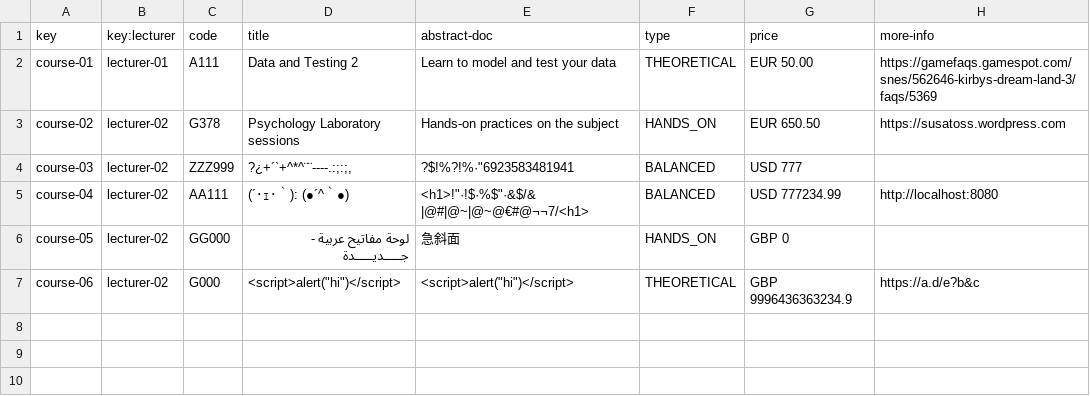
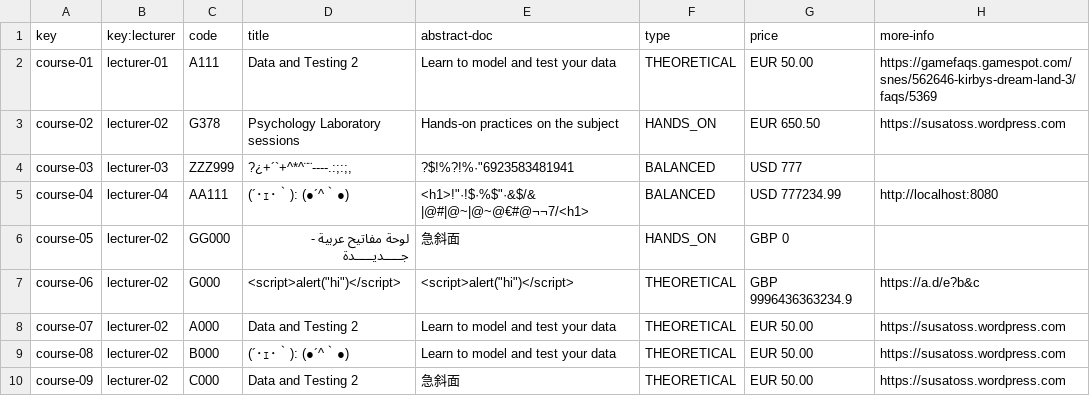
Before and after one commit to marizqlav/Acme-L3, a CSV file: Acme-L3-D02/src/main/webapp/WEB-INF/resources/sample-data/course.csv, drawn as a sheet.

```diff
--- a/Acme-L3-D02/src/main/webapp/WEB-INF/resources/sample-data/course.csv
+++ b/Acme-L3-D02/src/main/webapp/WEB-INF/resources/sample-data/course.csv
@@ -3,5 +3,8 @@ course-01,lecturer-01,A111,Data and Testing 2,Learn to model and test your data,
 course-02,lecturer-02,G378,Psychology Laboratory sessions,Hands-on practices on the subject,HANDS_ON,EUR 650.50,https://susatoss.wordpress.com
-course-03,lecturer-02,ZZZ999,"?¿+´`+^*^¨¨----.:;:;,","?$!%?!%·""6923583481941",BALANCED,USD 777,
-course-04,lecturer-02,AA111,(´･ｪ･｀): (●´^｀●),"<h1>!""·!$·%$""·&$/&|@#|@~|@~@€#@¬¬7/<h1>",BALANCED,USD 777234.99,http://localhost:8080
+course-03,lecturer-03,ZZZ999,"?¿+´`+^*^¨¨----.:;:;,","?$!%?!%·""6923583481941",BALANCED,USD 777,
+course-04,lecturer-04,AA111,(´･ｪ･｀): (●´^｀●),"<h1>!""·!$·%$""·&$/&|@#|@~|@~@€#@¬¬7/<h1>",BALANCED,USD 777234.99,http://localhost:8080
 course-05,lecturer-02,GG000,لوحة مفاتيح عربية - جـــــديـــــدة,急斜面,HANDS_ON,GBP 0,
 course-06,lecturer-02,G000,"<script>alert(""hi"")</script>","<script>alert(""hi"")</script>",THEORETICAL,GBP 9996436363234.9,https://a.d/e?b&c
+course-07,lecturer-02,A000,Data and Testing 2,Learn to model and test your data,THEORETICAL,EUR 50.00,https://susatoss.wordpress.com
+course-08,lecturer-02,B000,(´･ｪ･｀): (●´^｀●),Learn to model and test your data,THEORETICAL,EUR 50.00,https://susatoss.wordpress.com
+course-09,lecturer-02,C000,Data and Testing 2,急斜面,THEORETICAL,EUR 50.00,https://susatoss.wordpress.com
```
Also changed, not shown: Acme-L3-D02/src/main/webapp/WEB-INF/resources/sample-data/lecture.csv.
